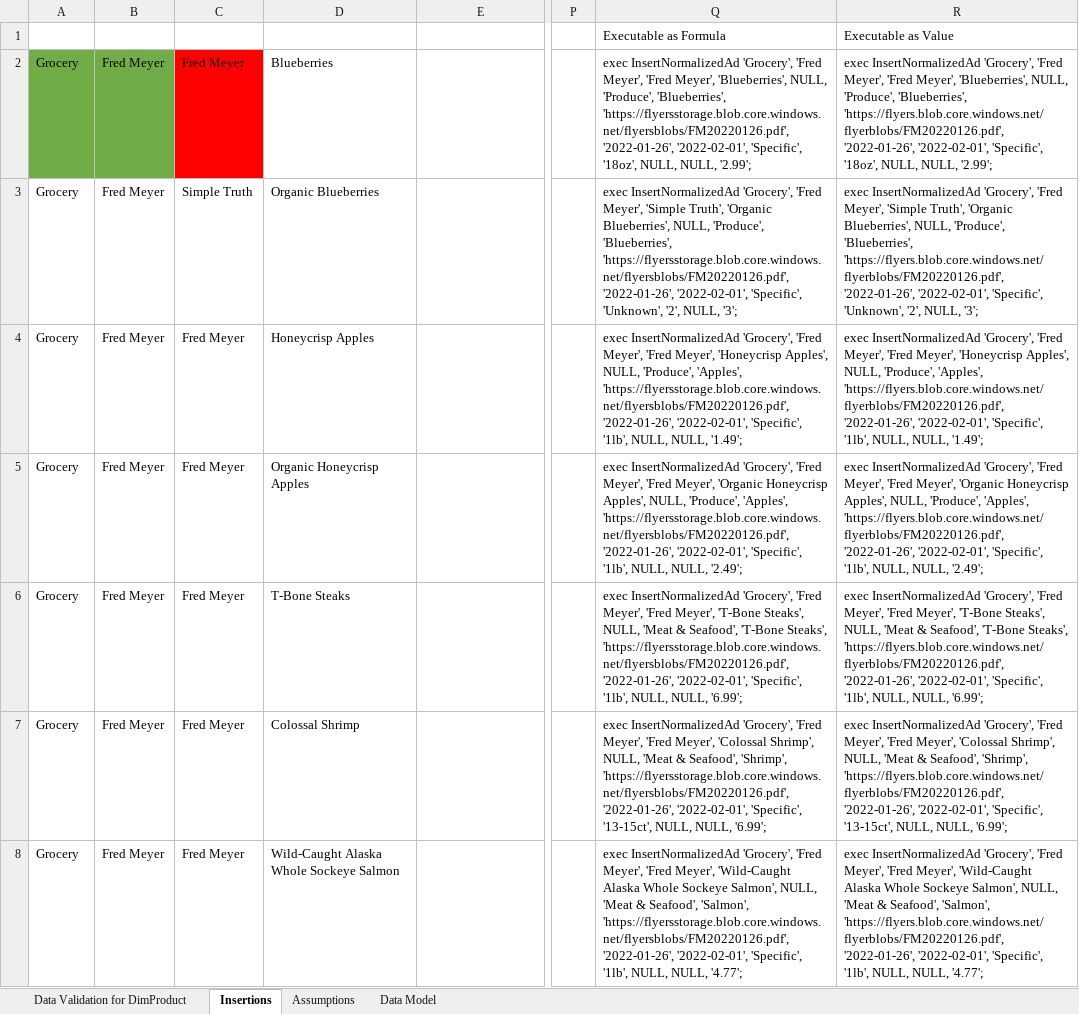
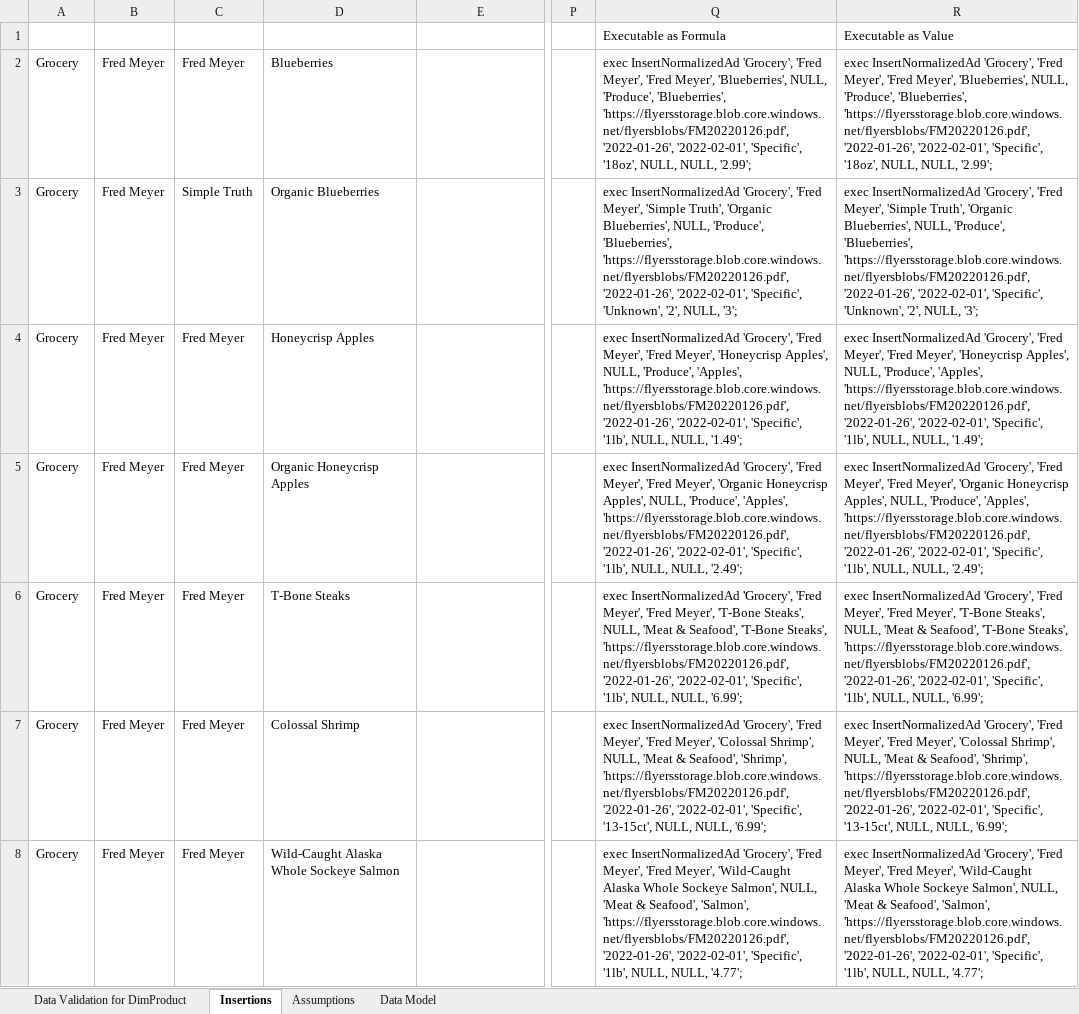
Before and after one commit to carsonruebel/Flyers, an Excel workbook: v1 ETL/flyersdbmodel.xlsx, sheet Insertions, drawn as a sheet; only a part is shown, gaps mark what is left out; values as stored, in another font and other column widths than the file's, no borders; table styles not drawn; the diff covers the shown part only; the diff names each change by its address in the sheet, - before the commit and + after, or states it on an @@ line.

Commit message:
Cleanued up some unnecessary highlights

```diff
--- a/v1 ETL/flyersdbmodel.xlsx (sheet Insertions)
+++ b/v1 ETL/flyersdbmodel.xlsx (sheet Insertions)
-A2:B2 fill: #70AD47
+A2:B2 fill: none
-C2 fill: #FF0000
+C2 fill: none
-R2 (Executable as Value): …'Produce', 'Blueberries', 'https://flyers.blob.core.windows.net/flyerblobs/FM20220126.pdf', '2022-01-26', '2022-02-01',…
+R2 (Executable as Value): …'Produce', 'Blueberries', 'https://flyersstorage.blob.core.windows.net/flyersblobs/FM20220126.pdf', '2022-01-26', '2022-02-01',…
-R3 (Executable as Value): …'Produce', 'Blueberries', 'https://flyers.blob.core.windows.net/flyerblobs/FM20220126.pdf', '2022-01-26', '2022-02-01',…
+R3 (Executable as Value): …'Produce', 'Blueberries', 'https://flyersstorage.blob.core.windows.net/flyersblobs/FM20220126.pdf', '2022-01-26', '2022-02-01',…
-R4 (Executable as Value): …'Produce', 'Apples', 'https://flyers.blob.core.windows.net/flyerblobs/FM20220126.pdf', '2022-01-26', '2022-02-01',…
+R4 (Executable as Value): …'Produce', 'Apples', 'https://flyersstorage.blob.core.windows.net/flyersblobs/FM20220126.pdf', '2022-01-26', '2022-02-01',…
-R5 (Executable as Value): …'Produce', 'Apples', 'https://flyers.blob.core.windows.net/flyerblobs/FM20220126.pdf', '2022-01-26', '2022-02-01',…
+R5 (Executable as Value): …'Produce', 'Apples', 'https://flyersstorage.blob.core.windows.net/flyersblobs/FM20220126.pdf', '2022-01-26', '2022-02-01',…
-R6 (Executable as Value): …'T-Bone Steaks', 'https://flyers.blob.core.windows.net/flyerblobs/FM20220126.pdf', '2022-01-26', '2022-02-01',…
+R6 (Executable as Value): …'T-Bone Steaks', 'https://flyersstorage.blob.core.windows.net/flyersblobs/FM20220126.pdf', '2022-01-26', '2022-02-01',…
-R7 (Executable as Value): …Seafood', 'Shrimp', 'https://flyers.blob.core.windows.net/flyerblobs/FM20220126.pdf', '2022-01-26', '2022-02-01',…
+R7 (Executable as Value): …Seafood', 'Shrimp', 'https://flyersstorage.blob.core.windows.net/flyersblobs/FM20220126.pdf', '2022-01-26', '2022-02-01',…
-R8 (Executable as Value): …Seafood', 'Salmon', 'https://flyers.blob.core.windows.net/flyerblobs/FM20220126.pdf', '2022-01-26', '2022-02-01',…
+R8 (Executable as Value): …Seafood', 'Salmon', 'https://flyersstorage.blob.core.windows.net/flyersblobs/FM20220126.pdf', '2022-01-26', '2022-02-01',…
```
Also changed, not shown: 52 edited cells elsewhere in this sheet.
